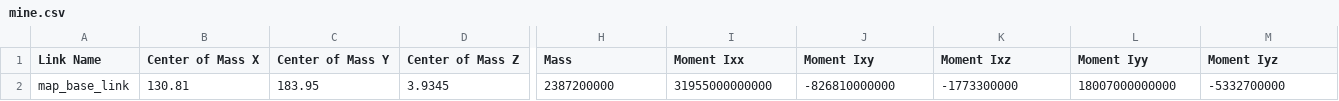
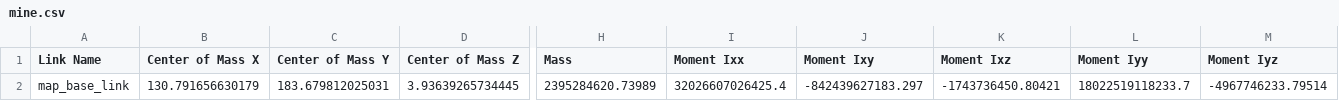
Before and after one commit to Rain649/Mine_WS, a CSV file: src/mine/urdf/mine.csv, drawn as a sheet; only a part is shown, gaps mark what is left out; the diff covers the shown part only; the diff names each change by its address in the sheet, - before the commit and + after, or states it on an @@ line.

```diff
--- a/src/mine/urdf/mine.csv
+++ b/src/mine/urdf/mine.csv
-B2 (Center of Mass X): 130.81
+B2 (Center of Mass X): 130.791656630179
-C2 (Center of Mass Y): 183.95
+C2 (Center of Mass Y): 183.679812025031
-D2 (Center of Mass Z): 3.9345
+D2 (Center of Mass Z): 3.93639265734445
-H2 (Mass): 2387200000
+H2 (Mass): 2395284620.73989
-I2 (Moment Ixx): 31955000000000
+I2 (Moment Ixx): 32026607026425.4
-J2 (Moment Ixy): -826810000000
+J2 (Moment Ixy): -842439627183.297
-K2 (Moment Ixz): -1773300000
+K2 (Moment Ixz): -1743736450.80421
-L2 (Moment Iyy): 18007000000000
+L2 (Moment Iyy): 18022519118233.7
-M2 (Moment Iyz): -5332700000
+M2 (Moment Iyz): -4967746233.79514
```
Also changed, not shown: 4 edited cells elsewhere in this file, 20 other files.
